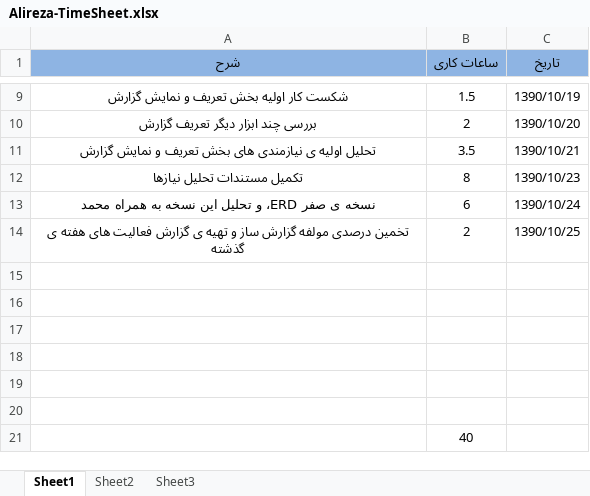
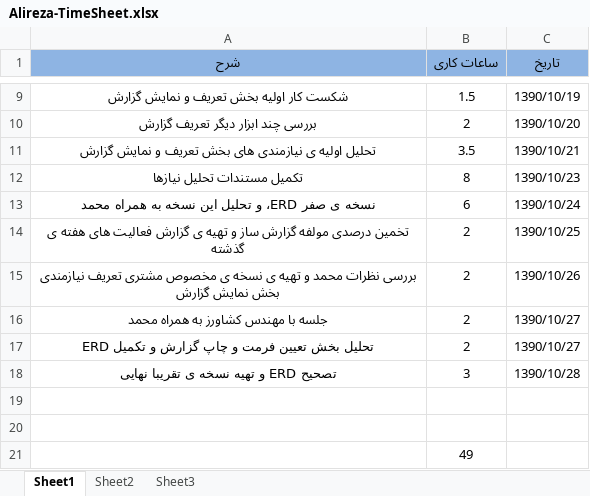
Before and after one commit to mdashti/EURB, an Excel workbook: trunk/doc/Timesheet/Alireza-TimeSheet.xlsx, sheet Sheet1, drawn as a sheet; only a part is shown, gaps mark what is left out; values as stored, in another font and other column widths than the file's, no borders; removed rows and columns are numbered as before the commit, all else as after; the diff names each change by its address in the sheet, - before the commit and + after, or states it on an @@ line.

Commit message:
Alireza-TimeSheet.xlsx updated
git-svn-id: svn://localhost@50 f1514e4e-b68a-44c6-9dea-45284c435795

```diff
--- a/trunk/doc/Timesheet/Alireza-TimeSheet.xlsx (sheet Sheet1)
+++ b/trunk/doc/Timesheet/Alireza-TimeSheet.xlsx (sheet Sheet1)
+row 15: بررسی نظرات محمد و تهیه ی نسخه ی مخصوص مشتری تعریف نیازمندی بخش نمایش گزارش | 2 | 1390/10/26
+row 16: جلسه با مهندس کشاورز به همراه محمد | 2 | 1390/10/27
+row 17: تحلیل بخش تعیین فرمت و چاپ گزارش و تکمیل ERD | 2 | 1390/10/27
+row 18: تصحیح ERD و تهیه نسخه ی تقریبا نهایی | 3 | 1390/10/28
-row 17: (empty)
-row 18: (empty)
-row 19: (empty)
-row 20: (empty)
-B21 (ساعات کاری): 40
+B21 (ساعات کاری): 49
```
